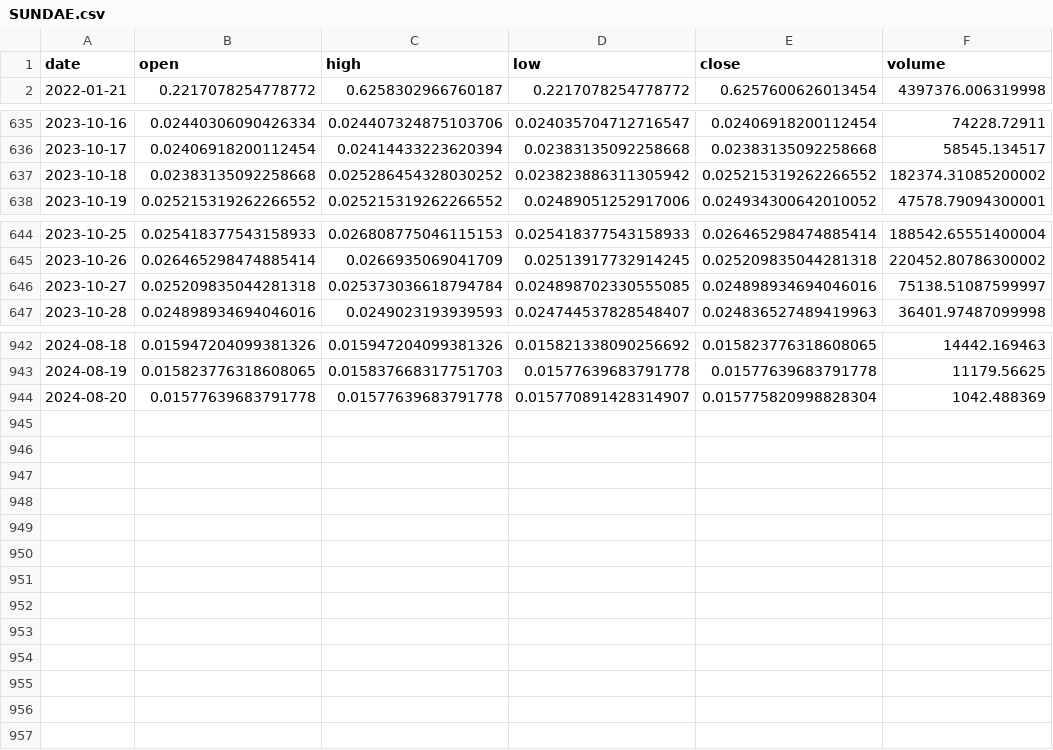
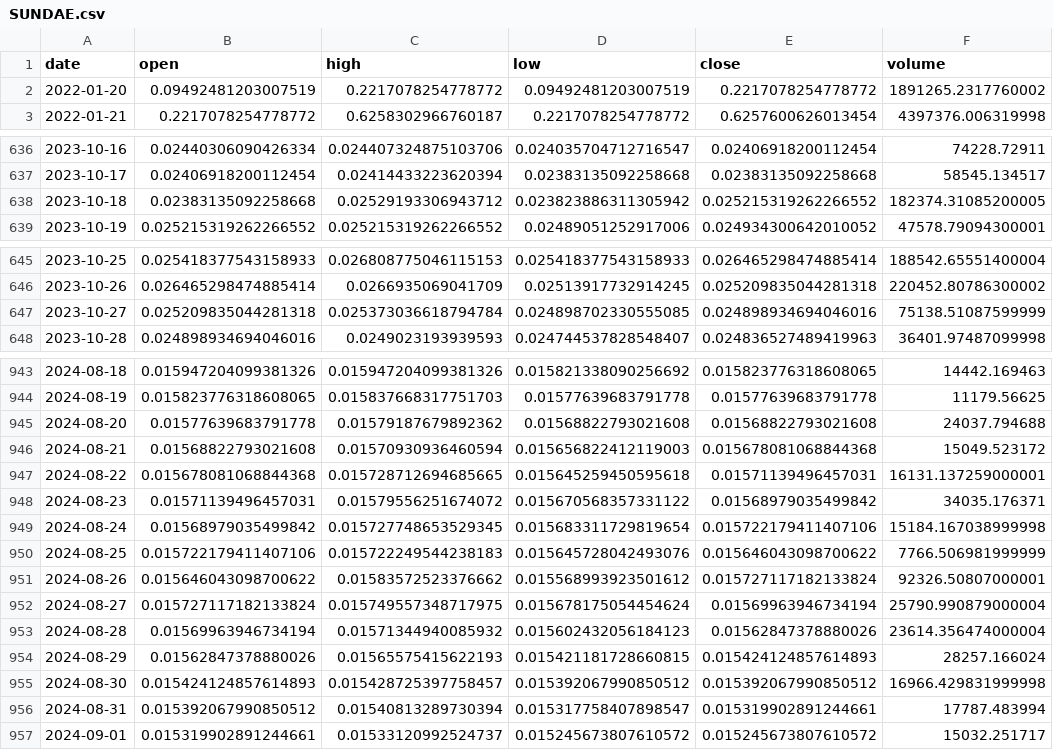
Before and after one commit to Sapient-Predictive-Analytics/dataportal, a CSV file: tokens/SUNDAE.csv, drawn as a sheet; only a part is shown, gaps mark what is left out.

Commit message:
Add files via upload

```diff
--- a/tokens/SUNDAE.csv
+++ b/tokens/SUNDAE.csv
@@ -1,2 +1,3 @@
 date,open,high,low,close,volume
+2022-01-20,0.09492481203007519,0.2217078254778772,0.09492481203007519,0.2217078254778772,1891265.2317760002
 2022-01-21,0.2217078254778772,0.6258302966760187,0.2217078254778772,0.6257600626013454,4397376.006319998
@@ -636,3 +637,3 @@ date,open,high,low,close,volume
 2023-10-17,0.02406918200112454,0.02414433223620394,0.02383135092258668,0.02383135092258668,58545.134517
-2023-10-18,0.02383135092258668,0.025286454328030252,0.023823886311305942,0.025215319262266552,182374.31085200002
+2023-10-18,0.02383135092258668,0.02529193306943712,0.023823886311305942,0.025215319262266552,182374.31085200005
 2023-10-19,0.025215319262266552,0.025215319262266552,0.02489051252917006,0.024934300642010052,47578.79094300001
@@ -645,3 +646,3 @@ date,open,high,low,close,volume
 2023-10-26,0.026465298474885414,0.0266935069041709,0.02513917732914245,0.025209835044281318,220452.80786300002
-2023-10-27,0.025209835044281318,0.025373036618794784,0.024898702330555085,0.024898934694046016,75138.51087599997
+2023-10-27,0.025209835044281318,0.025373036618794784,0.024898702330555085,0.024898934694046016,75138.51087599999
 2023-10-28,0.024898934694046016,0.0249023193939593,0.024744537828548407,0.024836527489419963,36401.97487099998
@@ -943,2 +944,14 @@ date,open,high,low,close,volume
 2024-08-19,0.015823776318608065,0.015837668317751703,0.01577639683791778,0.01577639683791778,11179.56625
-2024-08-20,0.01577639683791778,0.01577639683791778,0.015770891428314907,0.015775820998828304,1042.488369
+2024-08-20,0.01577639683791778,0.01579187679892362,0.01568822793021608,0.01568822793021608,24037.794688
+2024-08-21,0.01568822793021608,0.01570930936460594,0.015656822412119003,0.015678081068844368,15049.523172
+2024-08-22,0.015678081068844368,0.015728712694685665,0.015645259450595618,0.01571139496457031,16131.137259000001
+2024-08-23,0.01571139496457031,0.01579556251674072,0.015670568357331122,0.01568979035499842,34035.176371
+2024-08-24,0.01568979035499842,0.015727748653529345,0.015683311729819654,0.015722179411407106,15184.167038999998
+2024-08-25,0.015722179411407106,0.015722249544238183,0.015645728042493076,0.015646043098700622,7766.506981999999
+2024-08-26,0.015646043098700622,0.01583572523376662,0.015568993923501612,0.015727117182133824,92326.50807000001
+2024-08-27,0.015727117182133824,0.015749557348717975,0.015678175054454624,0.01569963946734194,25790.990879000004
+2024-08-28,0.01569963946734194,0.01571344940085932,0.015602432056184123,0.01562847378880026,23614.356474000004
+2024-08-29,0.01562847378880026,0.01565575415622193,0.015421181728660815,0.015424124857614893,28257.166024
+2024-08-30,0.015424124857614893,0.015428725397758457,0.015392067990850512,0.015392067990850512,16966.429831999998
+2024-08-31,0.015392067990850512,0.01540813289730394,0.015317758407898547,0.015319902891244661,17787.483994
+2024-09-01,0.015319902891244661,0.01533120992524737,0.015245673807610572,0.015245673807610572,15032.251717
```
